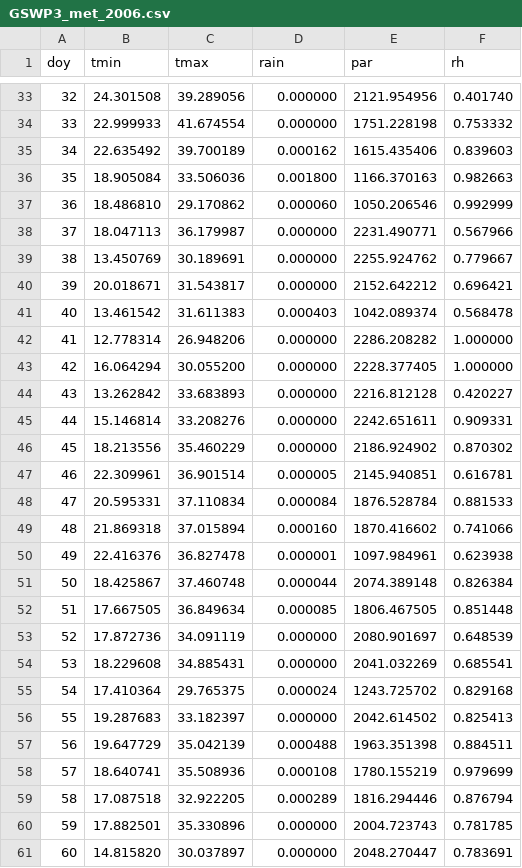
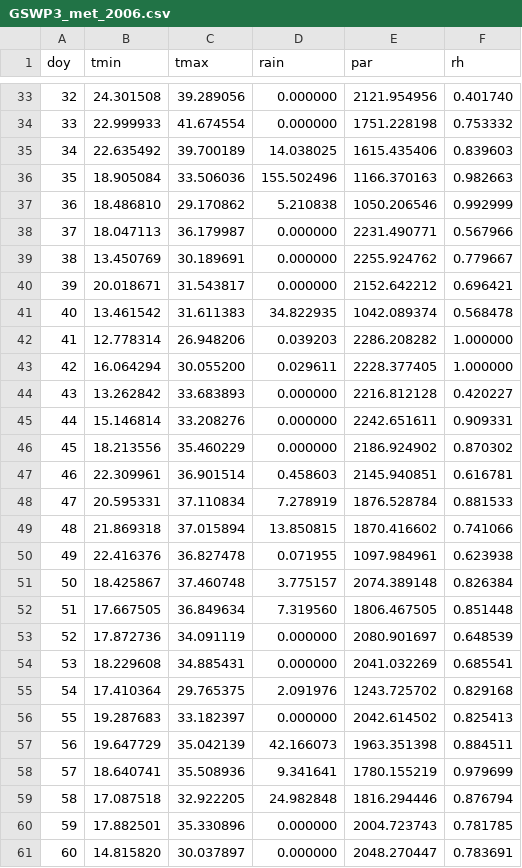
Before and after one commit to mdekauwe/pydesica, a CSV file: gswp3_met/GSWP3_met_2006.csv, drawn as a sheet; only a part is shown, gaps mark what is left out; the diff covers the shown part only.

```diff
--- a/gswp3_met/GSWP3_met_2006.csv
+++ b/gswp3_met/GSWP3_met_2006.csv
@@ -34,5 +34,5 @@ doy,tmin,tmax,rain,par,rh
 33,22.999933,41.674554,0.000000,1751.228198,0.753332
-34,22.635492,39.700189,0.000162,1615.435406,0.839603
-35,18.905084,33.506036,0.001800,1166.370163,0.982663
-36,18.486810,29.170862,0.000060,1050.206546,0.992999
+34,22.635492,39.700189,14.038025,1615.435406,0.839603
+35,18.905084,33.506036,155.502496,1166.370163,0.982663
+36,18.486810,29.170862,5.210838,1050.206546,0.992999
 37,18.047113,36.179987,0.000000,2231.490771,0.567966
@@ -40,5 +40,5 @@ doy,tmin,tmax,rain,par,rh
 39,20.018671,31.543817,0.000000,2152.642212,0.696421
-40,13.461542,31.611383,0.000403,1042.089374,0.568478
-41,12.778314,26.948206,0.000000,2286.208282,1.000000
-42,16.064294,30.055200,0.000000,2228.377405,1.000000
+40,13.461542,31.611383,34.822935,1042.089374,0.568478
+41,12.778314,26.948206,0.039203,2286.208282,1.000000
+42,16.064294,30.055200,0.029611,2228.377405,1.000000
 43,13.262842,33.683893,0.000000,2216.812128,0.420227
@@ -46,15 +46,15 @@ doy,tmin,tmax,rain,par,rh
 45,18.213556,35.460229,0.000000,2186.924902,0.870302
-46,22.309961,36.901514,0.000005,2145.940851,0.616781
-47,20.595331,37.110834,0.000084,1876.528784,0.881533
-48,21.869318,37.015894,0.000160,1870.416602,0.741066
-49,22.416376,36.827478,0.000001,1097.984961,0.623938
-50,18.425867,37.460748,0.000044,2074.389148,0.826384
-51,17.667505,36.849634,0.000085,1806.467505,0.851448
+46,22.309961,36.901514,0.458603,2145.940851,0.616781
+47,20.595331,37.110834,7.278919,1876.528784,0.881533
+48,21.869318,37.015894,13.850815,1870.416602,0.741066
+49,22.416376,36.827478,0.071955,1097.984961,0.623938
+50,18.425867,37.460748,3.775157,2074.389148,0.826384
+51,17.667505,36.849634,7.319560,1806.467505,0.851448
 52,17.872736,34.091119,0.000000,2080.901697,0.648539
 53,18.229608,34.885431,0.000000,2041.032269,0.685541
-54,17.410364,29.765375,0.000024,1243.725702,0.829168
+54,17.410364,29.765375,2.091976,1243.725702,0.829168
 55,19.287683,33.182397,0.000000,2042.614502,0.825413
-56,19.647729,35.042139,0.000488,1963.351398,0.884511
-57,18.640741,35.508936,0.000108,1780.155219,0.979699
-58,17.087518,32.922205,0.000289,1816.294446,0.876794
+56,19.647729,35.042139,42.166073,1963.351398,0.884511
+57,18.640741,35.508936,9.341641,1780.155219,0.979699
+58,17.087518,32.922205,24.982848,1816.294446,0.876794
 59,17.882501,35.330896,0.000000,2004.723743,0.781785
```
Also changed, not shown: 121 edited cells elsewhere in this file, 2 other files.
